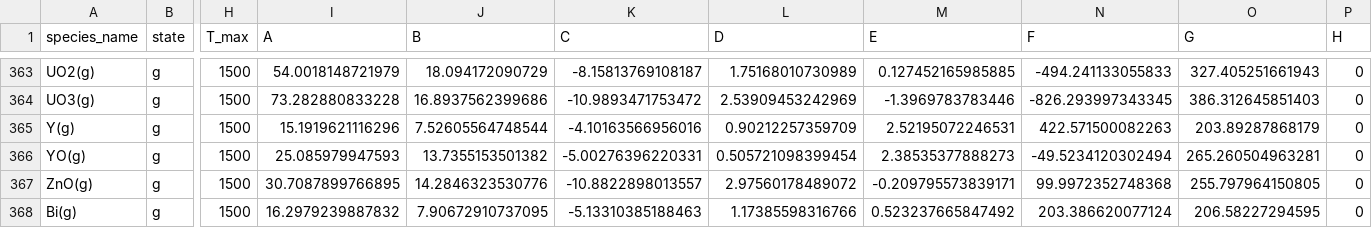
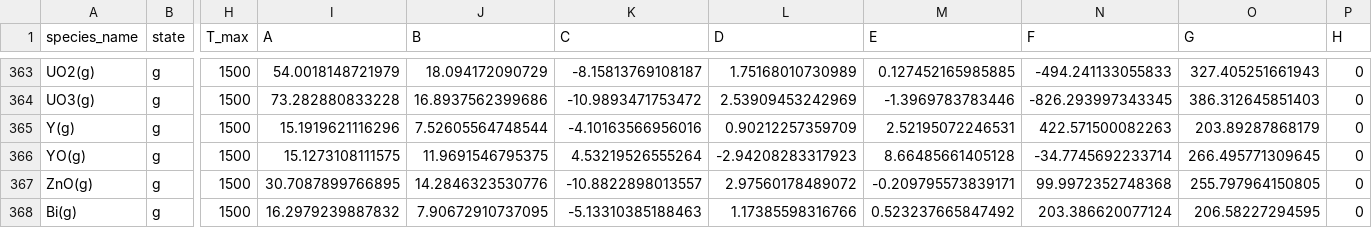
Before and after one commit to simonrowland/openimcc, a CSV file: src/openimcc/data/gas/gas-shomate.csv, drawn as a sheet; only a part is shown, gaps mark what is left out; the diff names each change by its address in the sheet, - before the commit and + after, or states it on an @@ line.

```diff
--- a/src/openimcc/data/gas/gas-shomate.csv
+++ b/src/openimcc/data/gas/gas-shomate.csv
-I366 (A): 25.085979947593
+I366 (A): 15.1273108111575
-J366 (B): 13.7355153501382
+J366 (B): 11.9691546795375
-K366 (C): -5.00276396220331
+K366 (C): 4.53219526555264
-L366 (D): 0.505721098399454
+L366 (D): -2.94208283317923
-M366 (E): 2.38535377888273
+M366 (E): 8.66485661405128
-N366 (F): -49.5234120302494
+N366 (F): -34.7745692233714
-O366 (G): 265.260504963281
+O366 (G): 266.495771309645
```
Also changed, not shown: src/openimcc/data/gas/condensate.csv, 9 other files.
